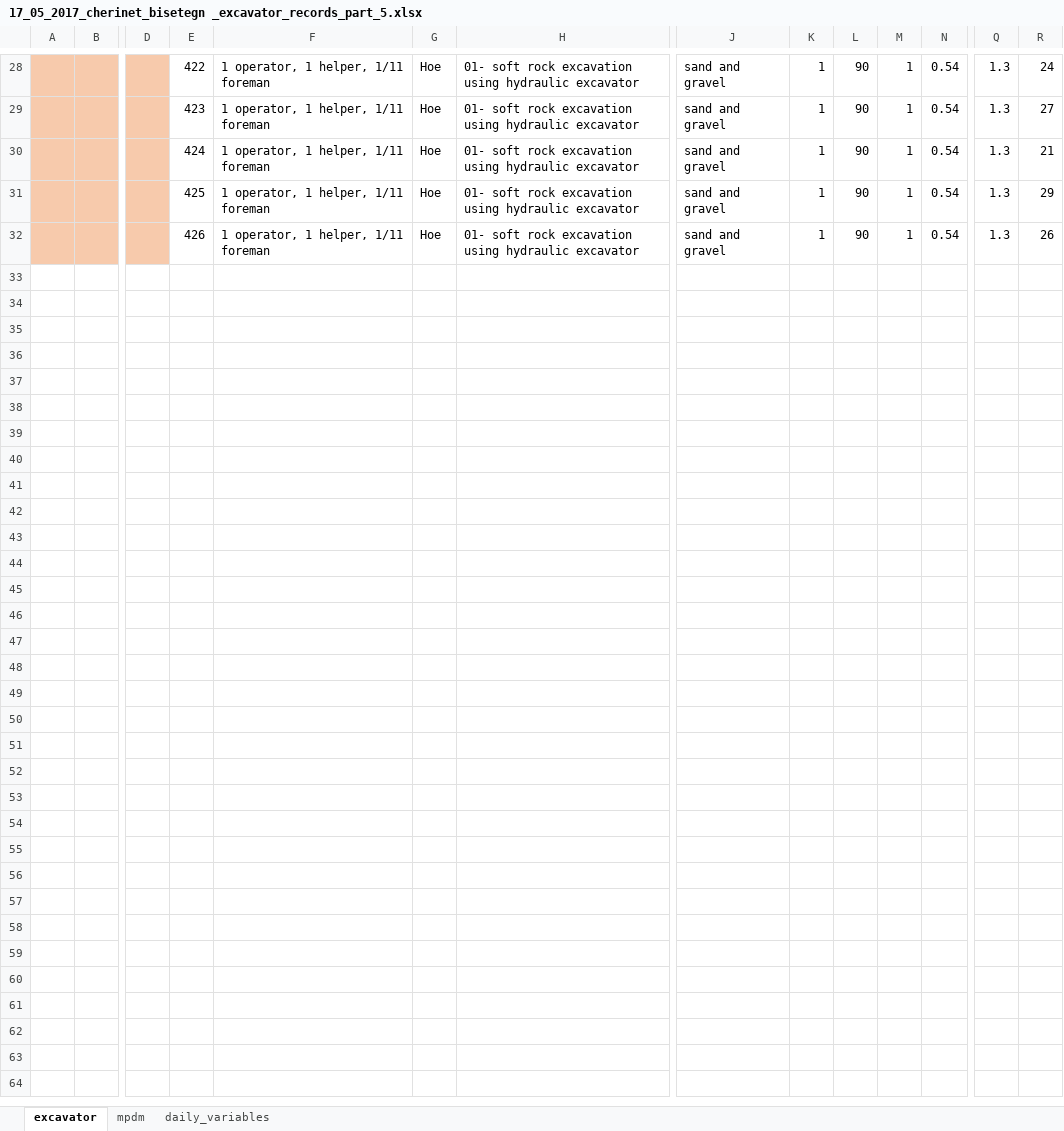
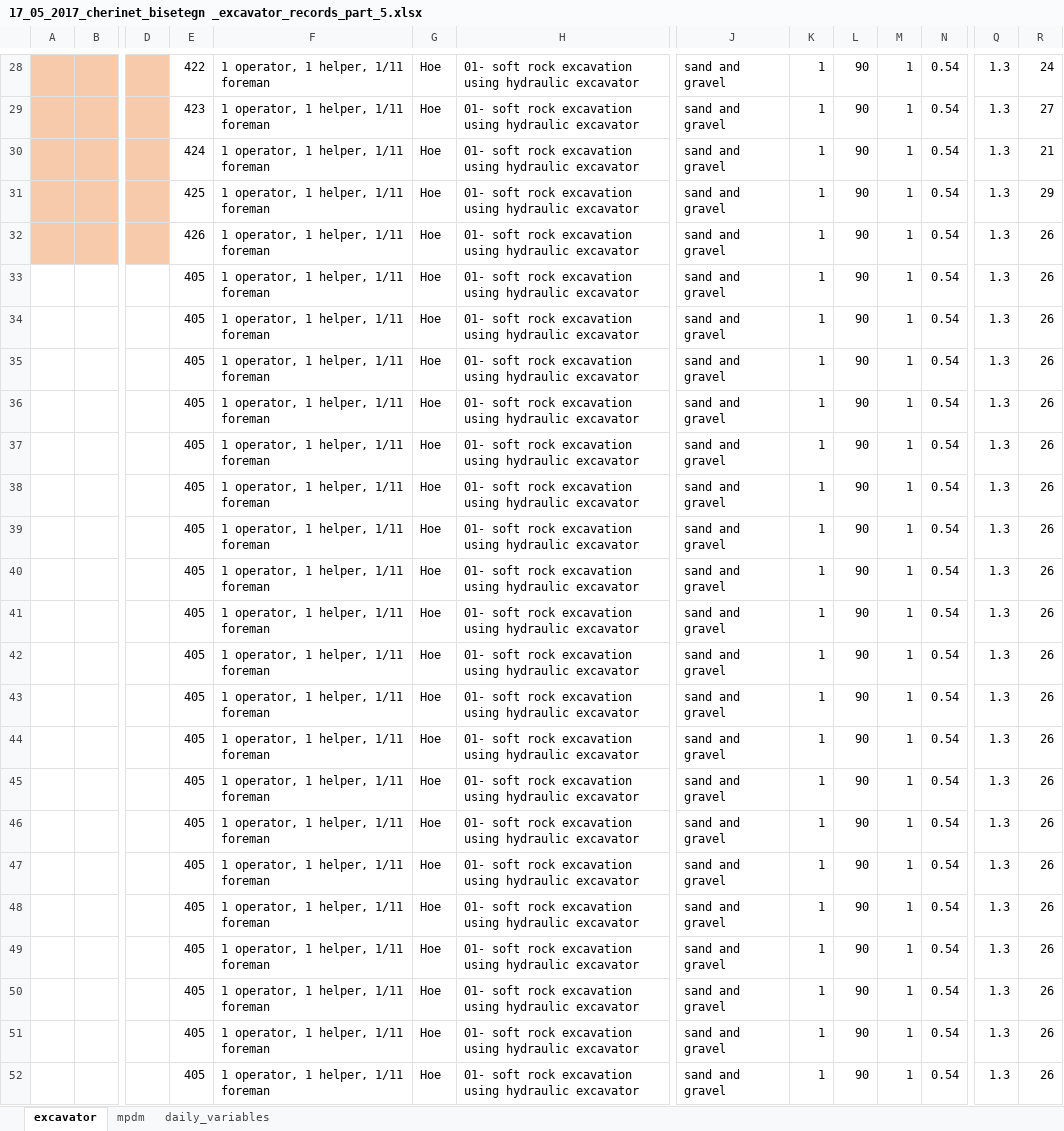
Before and after one commit to mgemoraw/cmi_data_processor, an Excel workbook: P012-excavator-split_data_files/17_05_2017_cherinet_bisetegn _excavator_records_part_5.xlsx, sheet excavator, drawn as a sheet; only a part is shown, gaps mark what is left out; values as stored, in another font and other column widths than the file's, no borders; rows hold the shown columns only; the diff covers the shown part only; the diff names each change by its address in the sheet, - before the commit and + after, or states it on an @@ line.

```diff
--- a/P012-excavator-split_data_files/17_05_2017_cherinet_bisetegn _excavator_records_part_5.xlsx (sheet excavator)
+++ b/P012-excavator-split_data_files/17_05_2017_cherinet_bisetegn _excavator_records_part_5.xlsx (sheet excavator)
+row 33:  |  |  | 405 | 1 operator, 1 helper, 1/11 foreman | Hoe | 01- soft rock excavation using hydraulic excavator | sand and gravel | 1 | 90 | 1 | 0.54 | 1.3 | 26
+row 34:  |  |  | 405 | 1 operator, 1 helper, 1/11 foreman | Hoe | 01- soft rock excavation using hydraulic excavator | sand and gravel | 1 | 90 | 1 | 0.54 | 1.3 | 26
+row 35:  |  |  | 405 | 1 operator, 1 helper, 1/11 foreman | Hoe | 01- soft rock excavation using hydraulic excavator | sand and gravel | 1 | 90 | 1 | 0.54 | 1.3 | 26
+row 36:  |  |  | 405 | 1 operator, 1 helper, 1/11 foreman | Hoe | 01- soft rock excavation using hydraulic excavator | sand and gravel | 1 | 90 | 1 | 0.54 | 1.3 | 26
+row 37:  |  |  | 405 | 1 operator, 1 helper, 1/11 foreman | Hoe | 01- soft rock excavation using hydraulic excavator | sand and gravel | 1 | 90 | 1 | 0.54 | 1.3 | 26
+row 38:  |  |  | 405 | 1 operator, 1 helper, 1/11 foreman | Hoe | 01- soft rock excavation using hydraulic excavator | sand and gravel | 1 | 90 | 1 | 0.54 | 1.3 | 26
+row 39:  |  |  | 405 | 1 operator, 1 helper, 1/11 foreman | Hoe | 01- soft rock excavation using hydraulic excavator | sand and gravel | 1 | 90 | 1 | 0.54 | 1.3 | 26
+row 40:  |  |  | 405 | 1 operator, 1 helper, 1/11 foreman | Hoe | 01- soft rock excavation using hydraulic excavator | sand and gravel | 1 | 90 | 1 | 0.54 | 1.3 | 26
+row 41:  |  |  | 405 | 1 operator, 1 helper, 1/11 foreman | Hoe | 01- soft rock excavation using hydraulic excavator | sand and gravel | 1 | 90 | 1 | 0.54 | 1.3 | 26
+row 42:  |  |  | 405 | 1 operator, 1 helper, 1/11 foreman | Hoe | 01- soft rock excavation using hydraulic excavator | sand and gravel | 1 | 90 | 1 | 0.54 | 1.3 | 26
+row 43:  |  |  | 405 | 1 operator, 1 helper, 1/11 foreman | Hoe | 01- soft rock excavation using hydraulic excavator | sand and gravel | 1 | 90 | 1 | 0.54 | 1.3 | 26
+row 44:  |  |  | 405 | 1 operator, 1 helper, 1/11 foreman | Hoe | 01- soft rock excavation using hydraulic excavator | sand and gravel | 1 | 90 | 1 | 0.54 | 1.3 | 26
+row 45:  |  |  | 405 | 1 operator, 1 helper, 1/11 foreman | Hoe | 01- soft rock excavation using hydraulic excavator | sand and gravel | 1 | 90 | 1 | 0.54 | 1.3 | 26
+row 46:  |  |  | 405 | 1 operator, 1 helper, 1/11 foreman | Hoe | 01- soft rock excavation using hydraulic excavator | sand and gravel | 1 | 90 | 1 | 0.54 | 1.3 | 26
+row 47:  |  |  | 405 | 1 operator, 1 helper, 1/11 foreman | Hoe | 01- soft rock excavation using hydraulic excavator | sand and gravel | 1 | 90 | 1 | 0.54 | 1.3 | 26
+row 48:  |  |  | 405 | 1 operator, 1 helper, 1/11 foreman | Hoe | 01- soft rock excavation using hydraulic excavator | sand and gravel | 1 | 90 | 1 | 0.54 | 1.3 | 26
+row 49:  |  |  | 405 | 1 operator, 1 helper, 1/11 foreman | Hoe | 01- soft rock excavation using hydraulic excavator | sand and gravel | 1 | 90 | 1 | 0.54 | 1.3 | 26
+row 50:  |  |  | 405 | 1 operator, 1 helper, 1/11 foreman | Hoe | 01- soft rock excavation using hydraulic excavator | sand and gravel | 1 | 90 | 1 | 0.54 | 1.3 | 26
+row 51:  |  |  | 405 | 1 operator, 1 helper, 1/11 foreman | Hoe | 01- soft rock excavation using hydraulic excavator | sand and gravel | 1 | 90 | 1 | 0.54 | 1.3 | 26
+row 52:  |  |  | 405 | 1 operator, 1 helper, 1/11 foreman | Hoe | 01- soft rock excavation using hydraulic excavator | sand and gravel | 1 | 90 | 1 | 0.54 | 1.3 | 26
```
Also changed, not shown: 59 added rows elsewhere in this sheet, P012-excavator-split_data_files/06_07_2017_Yared_excavator_records_part_6.xlsx, P012-excavator-split_data_files/17_05_2017_cherinet_bisetegn _excavator_records_part_4.xlsx, 37 other files.
